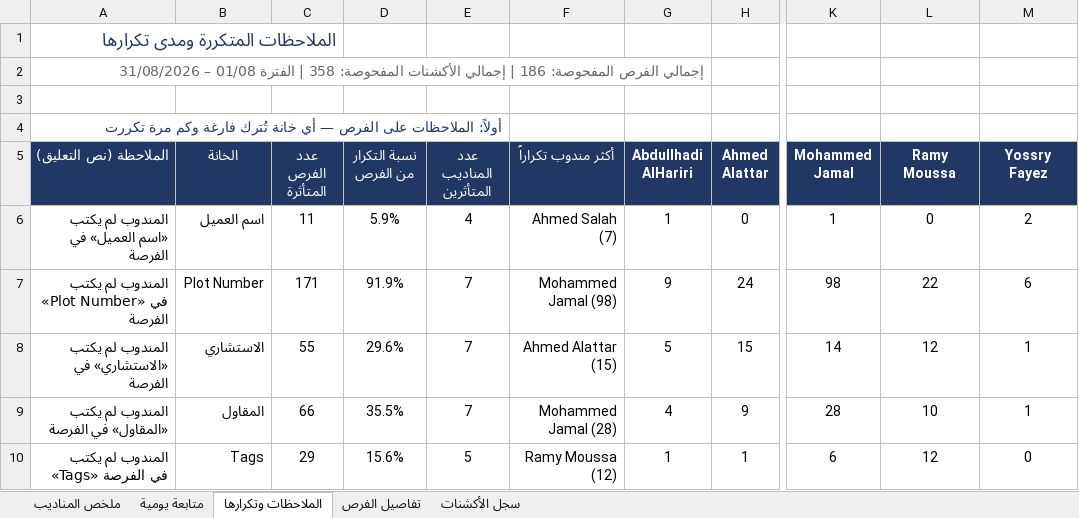
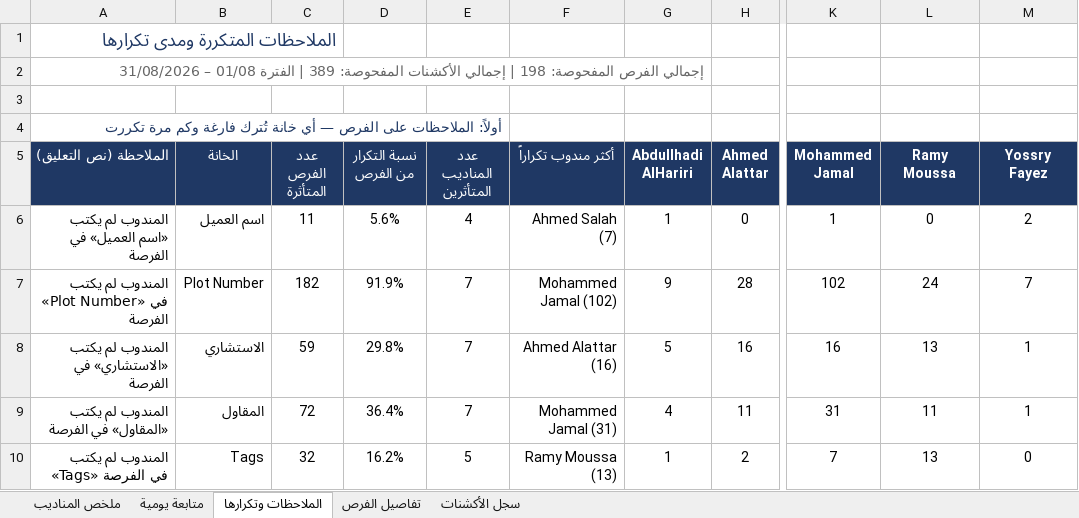
Before and after one commit to smou-lifts/daily, an Excel workbook: report.xlsx, sheet الملاحظات وتكرارها, drawn as a sheet; only a part is shown, gaps mark what is left out; values as stored, in another font and other column widths than the file's, no borders; conditional formats not drawn; the diff covers the shown part only; the diff names each change by its address in the sheet, - before the commit and + after, or states it on an @@ line.

```diff
--- a/report.xlsx (sheet الملاحظات وتكرارها)
+++ b/report.xlsx (sheet الملاحظات وتكرارها)
-A2 (الملاحظة (نص التعليق)): …الفرص المفحوصة: 186 | إجمالي الأكشنات المفحوصة: 358 | الفترة…
+A2 (الملاحظة (نص التعليق)): …الفرص المفحوصة: 198 | إجمالي الأكشنات المفحوصة: 389 | الفترة…
-D6 (نسبة التكرار من الفرص): 5.9%
+D6 (نسبة التكرار من الفرص): 5.6%
-C7 (عدد الفرص المتأثرة): 171
+C7 (عدد الفرص المتأثرة): 182
-F7 (أكثر مندوب تكراراً): Mohammed Jamal (98)
+F7 (أكثر مندوب تكراراً): Mohammed Jamal (102)
-H7 (Ahmed Alattar): 24
+H7 (Ahmed Alattar): 28
-K7 (Mohammed Jamal): 98
+K7 (Mohammed Jamal): 102
-L7 (Ramy Moussa): 22
+L7 (Ramy Moussa): 24
-M7 (Yossry Fayez): 6
+M7 (Yossry Fayez): 7
-C8 (عدد الفرص المتأثرة): 55
+C8 (عدد الفرص المتأثرة): 59
-D8 (نسبة التكرار من الفرص): 29.6%
+D8 (نسبة التكرار من الفرص): 29.8%
-F8 (أكثر مندوب تكراراً): Ahmed Alattar (15)
+F8 (أكثر مندوب تكراراً): Ahmed Alattar (16)
-H8 (Ahmed Alattar): 15
+H8 (Ahmed Alattar): 16
-K8 (Mohammed Jamal): 14
+K8 (Mohammed Jamal): 16
-L8 (Ramy Moussa): 12
+L8 (Ramy Moussa): 13
-C9 (عدد الفرص المتأثرة): 66
+C9 (عدد الفرص المتأثرة): 72
-D9 (نسبة التكرار من الفرص): 35.5%
+D9 (نسبة التكرار من الفرص): 36.4%
-F9 (أكثر مندوب تكراراً): Mohammed Jamal (28)
+F9 (أكثر مندوب تكراراً): Mohammed Jamal (31)
-H9 (Ahmed Alattar): 9
+H9 (Ahmed Alattar): 11
-K9 (Mohammed Jamal): 28
+K9 (Mohammed Jamal): 31
-L9 (Ramy Moussa): 10
+L9 (Ramy Moussa): 11
-C10 (عدد الفرص المتأثرة): 29
+C10 (عدد الفرص المتأثرة): 32
-D10 (نسبة التكرار من الفرص): 15.6%
+D10 (نسبة التكرار من الفرص): 16.2%
-F10 (أكثر مندوب تكراراً): Ramy Moussa (12)
+F10 (أكثر مندوب تكراراً): Ramy Moussa (13)
-H10 (Ahmed Alattar): 1
+H10 (Ahmed Alattar): 2
-K10 (Mohammed Jamal): 6
+K10 (Mohammed Jamal): 7
-L10 (Ramy Moussa): 12
+L10 (Ramy Moussa): 13
```
Also changed, not shown: 66 edited cells elsewhere in this sheet, sheet سجل الأكشنات, sheet تفاصيل الفرص, sheet ملخص المناديب, sheet متابعة يومية, formulas that keep their value, 1 other file.
